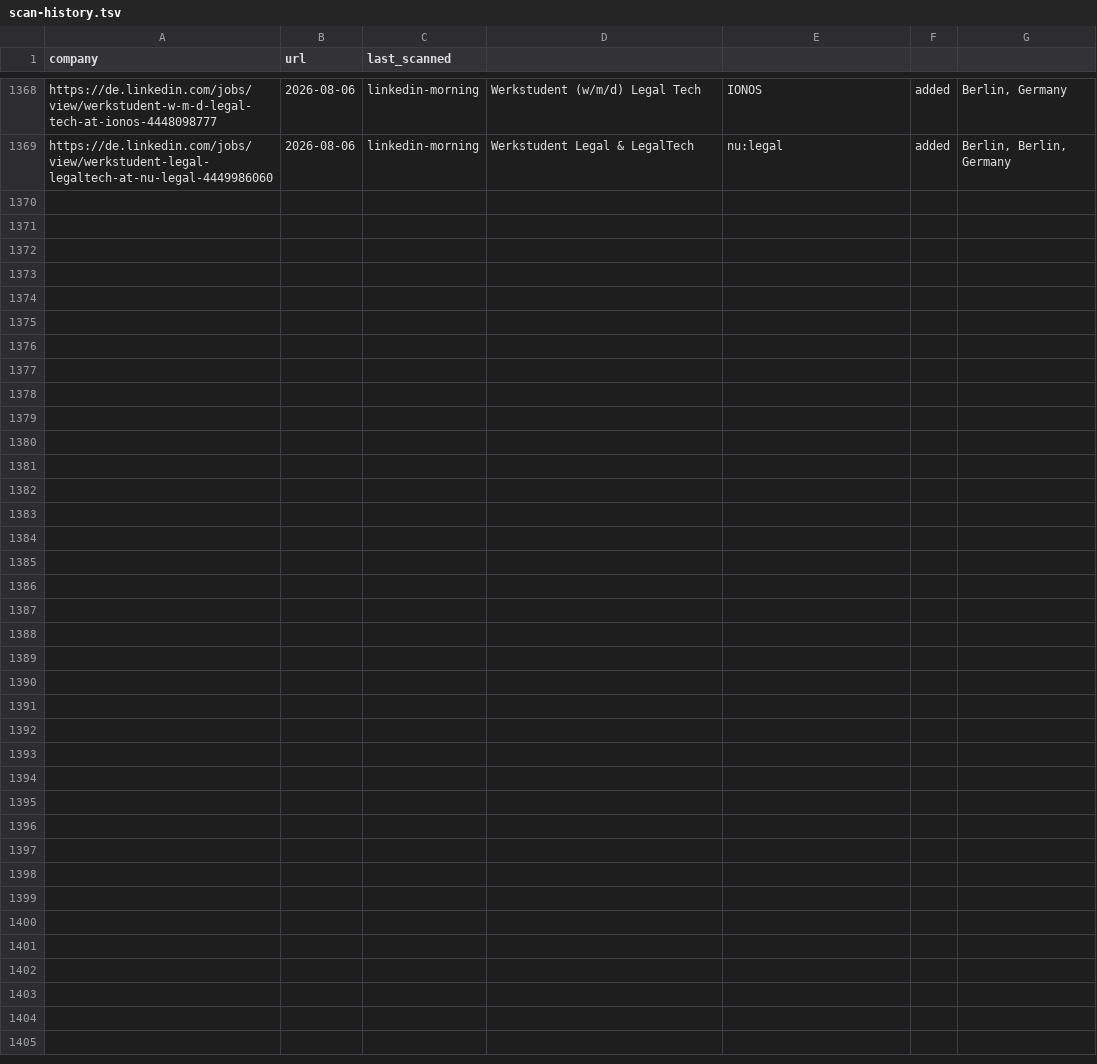
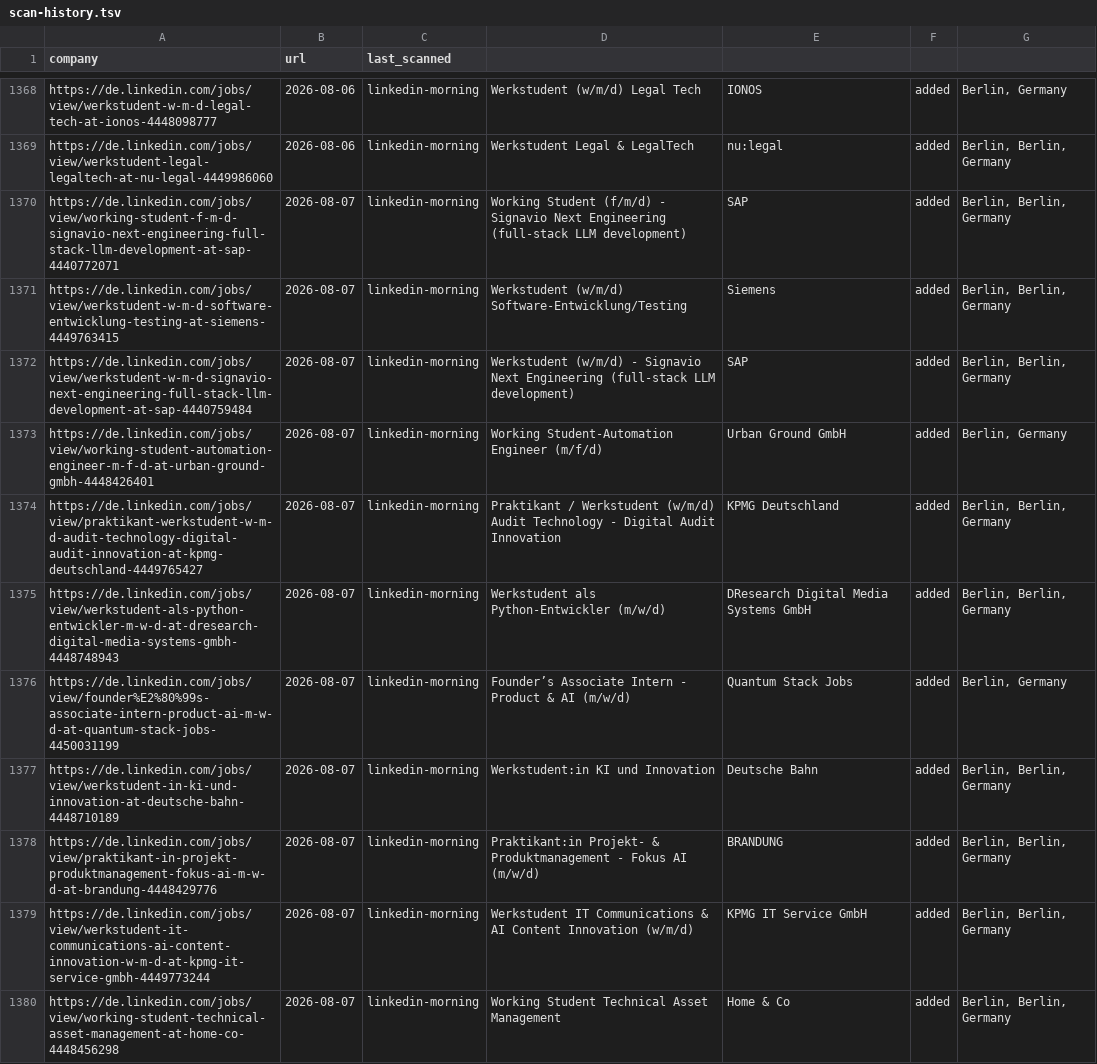
Before and after one commit to Avijeettelkar1/career-ops, a TSV file: data/scan-history.tsv, drawn as a sheet; only a part is shown, gaps mark what is left out.

```diff
--- a/data/scan-history.tsv
+++ b/data/scan-history.tsv
@@ -1369 +1369,12 @@ https://de.linkedin.com/jobs/view/werkstudent-w-m-d-legal-tech-at-ionos-44480987
 https://de.linkedin.com/jobs/view/werkstudent-legal-legaltech-at-nu-legal-4449986060	2026-08-06	linkedin-morning	Werkstudent Legal & LegalTech	nu:legal	added	Berlin, Berlin, Germany
+https://de.linkedin.com/jobs/view/working-student-f-m-d-signavio-next-engineering-full-stack-llm-development-at-sap-4440772071	2026-08-07	linkedin-morning	Working Student (f/m/d) - Signavio Next Engineering (full-stack LLM development)	SAP	added	Berlin, Berlin, Germany
+https://de.linkedin.com/jobs/view/werkstudent-w-m-d-software-entwicklung-testing-at-siemens-4449763415	2026-08-07	linkedin-morning	Werkstudent (w/m/d) Software-Entwicklung/Testing	Siemens	added	Berlin, Berlin, Germany
+https://de.linkedin.com/jobs/view/werkstudent-w-m-d-signavio-next-engineering-full-stack-llm-development-at-sap-4440759484	2026-08-07	linkedin-morning	Werkstudent (w/m/d) - Signavio Next Engineering (full-stack LLM development)	SAP	added	Berlin, Berlin, Germany
+https://de.linkedin.com/jobs/view/working-student-automation-engineer-m-f-d-at-urban-ground-gmbh-4448426401	2026-08-07	linkedin-morning	Working Student-Automation Engineer (m/f/d)	Urban Ground GmbH	added	Berlin, Germany
+https://de.linkedin.com/jobs/view/praktikant-werkstudent-w-m-d-audit-technology-digital-audit-innovation-at-kpmg-deutschland-4449765427	2026-08-07	linkedin-morning	Praktikant / Werkstudent (w/m/d) Audit Technology - Digital Audit Innovation	KPMG Deutschland	added	Berlin, Berlin, Germany
+https://de.linkedin.com/jobs/view/werkstudent-als-python-entwickler-m-w-d-at-dresearch-digital-media-systems-gmbh-4448748943	2026-08-07	linkedin-morning	Werkstudent als Python-Entwickler (m/w/d)	DResearch Digital Media Systems GmbH	added	Berlin, Berlin, Germany
+https://de.linkedin.com/jobs/view/founder%E2%80%99s-associate-intern-product-ai-m-w-d-at-quantum-stack-jobs-4450031199	2026-08-07	linkedin-morning	Founder’s Associate Intern - Product & AI (m/w/d)	Quantum Stack Jobs	added	Berlin, Germany
+https://de.linkedin.com/jobs/view/werkstudent-in-ki-und-innovation-at-deutsche-bahn-4448710189	2026-08-07	linkedin-morning	Werkstudent:in KI und Innovation	Deutsche Bahn	added	Berlin, Berlin, Germany
+https://de.linkedin.com/jobs/view/praktikant-in-projekt-produktmanagement-fokus-ai-m-w-d-at-brandung-4448429776	2026-08-07	linkedin-morning	Praktikant:in Projekt- & Produktmanagement - Fokus AI (m/w/d)	BRANDUNG	added	Berlin, Berlin, Germany
+https://de.linkedin.com/jobs/view/werkstudent-it-communications-ai-content-innovation-w-m-d-at-kpmg-it-service-gmbh-4449773244	2026-08-07	linkedin-morning	Werkstudent IT Communications & AI Content Innovation (w/m/d)	KPMG IT Service GmbH	added	Berlin, Berlin, Germany
+https://de.linkedin.com/jobs/view/working-student-technical-asset-management-at-home-co-4448456298	2026-08-07	linkedin-morning	Working Student Technical Asset Management	Home & Co	added	Berlin, Berlin, Germany
```
Also changed, not shown: 2 other files.
